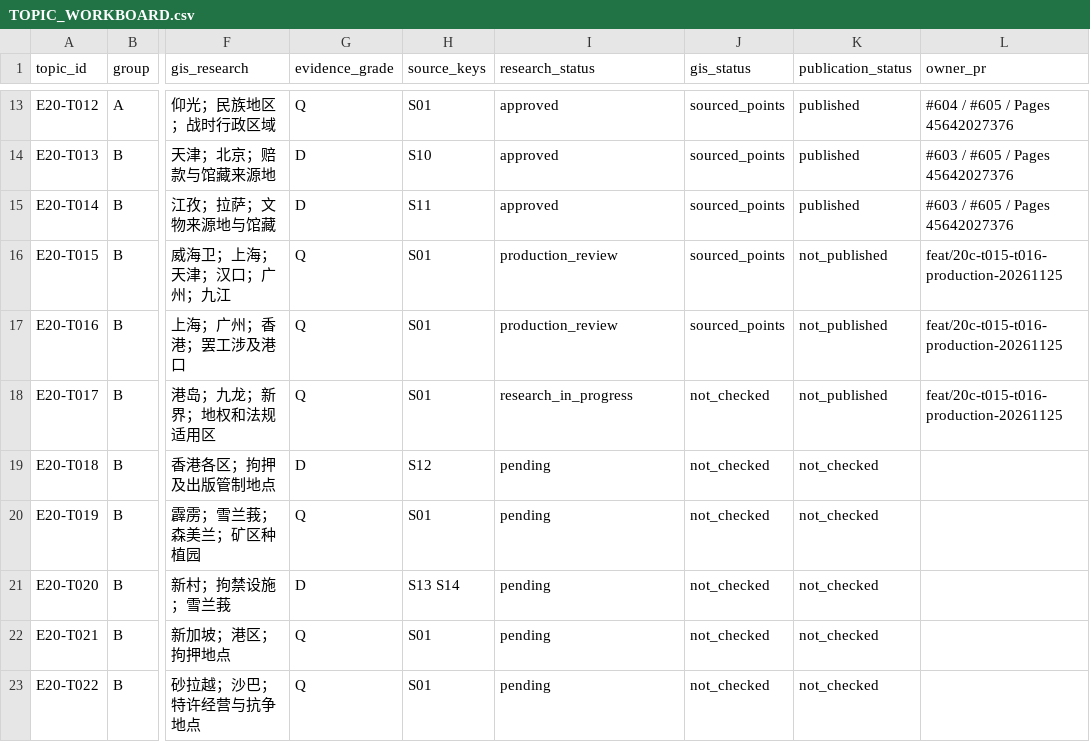
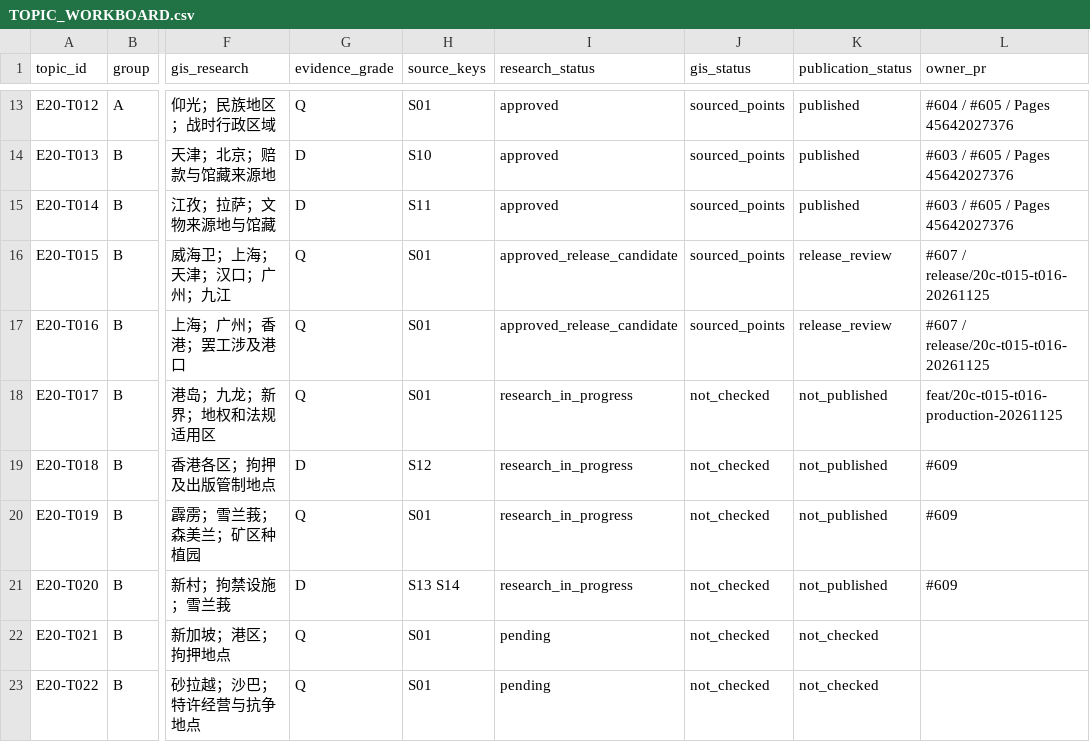
Before and after one commit to 1959124923wyz-sys/love-British-TV, a CSV file: research/20c/TOPIC_WORKBOARD.csv, drawn as a sheet; only a part is shown, gaps mark what is left out; the diff names each change by its address in the sheet, - before the commit and + after, or states it on an @@ line.

Commit message:
release(20c): T015 T016 publication gate 2/4

```diff
--- a/research/20c/TOPIC_WORKBOARD.csv
+++ b/research/20c/TOPIC_WORKBOARD.csv
-I16:I17 (research_status): production_review
+I16:I17 (research_status): approved_release_candidate
-K16:K17 (publication_status): not_published
+K16:K17 (publication_status): release_review
-L16:L17 (owner_pr): feat/20c-t015-t016-production-20261125
+L16:L17 (owner_pr): #607 / release/20c-t015-t016-20261125
-I19:I21 (research_status): pending
+I19:I21 (research_status): research_in_progress
-K19:K21 (publication_status): not_checked
+K19:K21 (publication_status): not_published
-L19:L21 (owner_pr): (empty)
+L19:L21 (owner_pr): #609
```
